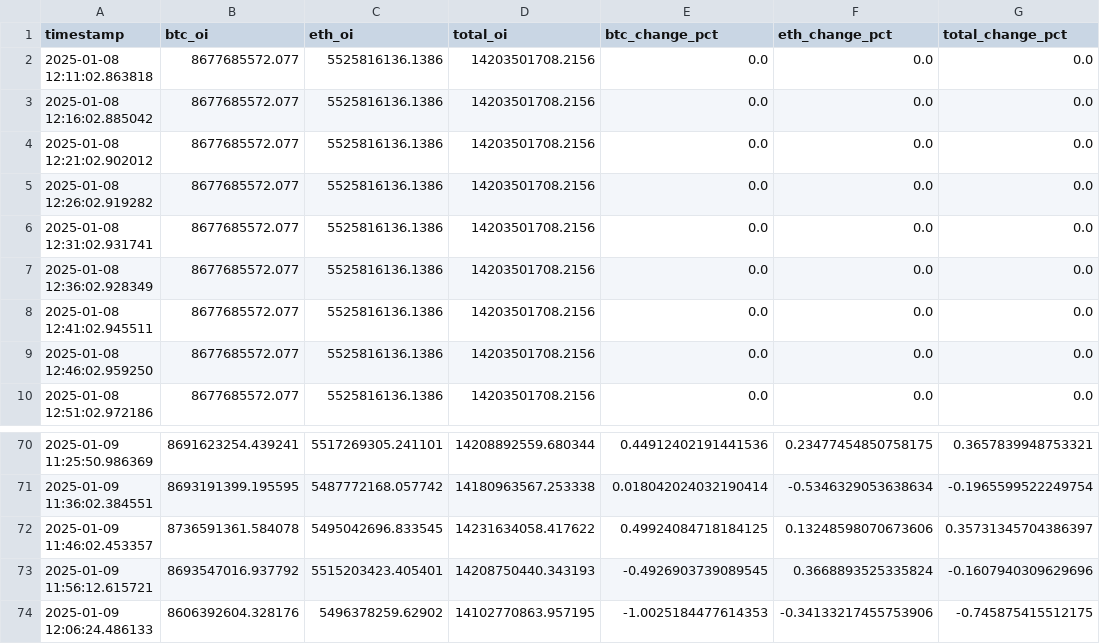
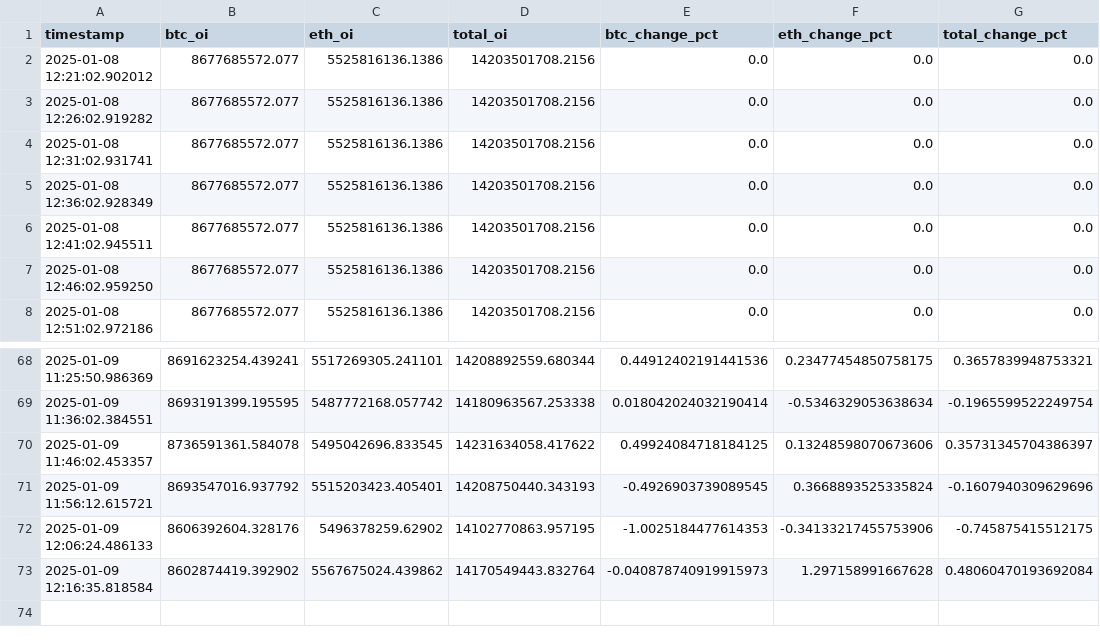
Before and after one commit to xsa-dev/moon-dev-ai-agents-for-trading, a CSV file: src/data/oi_history.csv, drawn as a sheet; only a part is shown, gaps mark what is left out.

```diff
--- a/src/data/oi_history.csv
+++ b/src/data/oi_history.csv
@@ -1,4 +1,2 @@
 timestamp,btc_oi,eth_oi,total_oi,btc_change_pct,eth_change_pct,total_change_pct
-2025-01-08 12:11:02.863818,8677685572.077,5525816136.1386,14203501708.2156,0.0,0.0,0.0
-2025-01-08 12:16:02.885042,8677685572.077,5525816136.1386,14203501708.2156,0.0,0.0,0.0
 2025-01-08 12:21:02.902012,8677685572.077,5525816136.1386,14203501708.2156,0.0,0.0,0.0
@@ -74 +72,2 @@ timestamp,btc_oi,eth_oi,total_oi,btc_change_pct,eth_change_pct,total_change_pct
 2025-01-09 12:06:24.486133,8606392604.328176,5496378259.62902,14102770863.957195,-1.0025184477614353,-0.34133217455753906,-0.745875415512175
+2025-01-09 12:16:35.818584,8602874419.392902,5567675024.439862,14170549443.832764,-0.040878740919915973,1.297158991667628,0.48060470193692084
```
Also changed, not shown: 1 other file.
